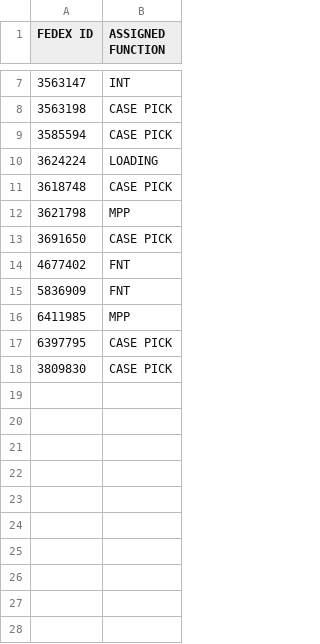
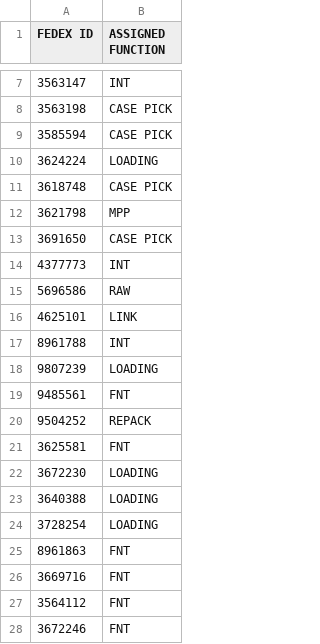
Before and after one commit to FSCFERRERO/ferrero-roster, a CSV file: roster.csv, drawn as a sheet; only a part is shown, gaps mark what is left out.

Commit message:
Update roster.csv

```diff
--- a/roster.csv
+++ b/roster.csv
@@ -13,6 +13,16 @@ FEDEX ID,ASSIGNED FUNCTION
 3691650	,CASE PICK
-4677402	,FNT
-5836909	,FNT
-6411985	,MPP
-6397795	,CASE PICK
-3809830	,CASE PICK
+4377773	,INT
+5696586	,RAW
+4625101	,LINK
+8961788	,INT
+9807239	,LOADING
+9485561	,FNT
+9504252	,REPACK
+3625581	,FNT
+3672230	,LOADING
+3640388	,LOADING
+3728254	,LOADING
+8961863	,FNT
+3669716	,FNT
+3564112	,FNT
+3672246	,FNT
```
